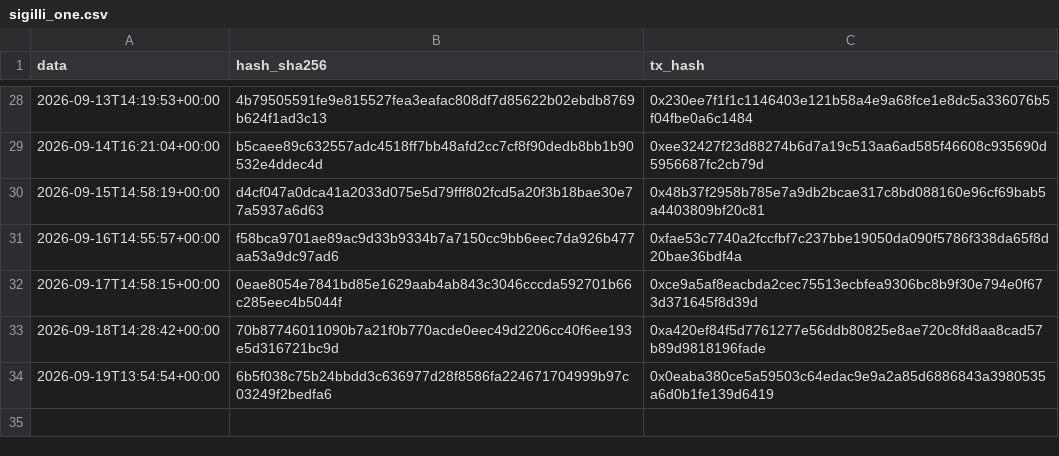
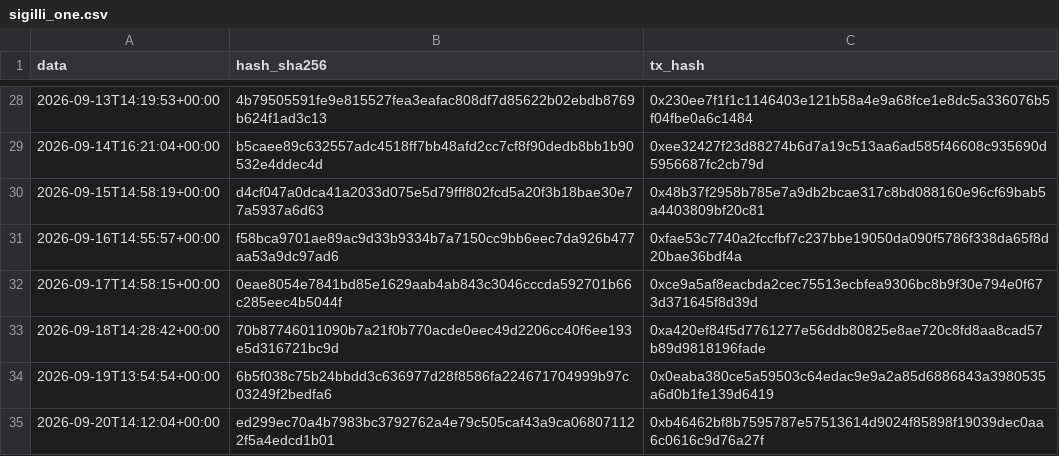
Before and after one commit to Alex00975/btc-accumulator-data, a CSV file: pubblico_one/sigilli_one.csv, drawn as a sheet; only a part is shown, gaps mark what is left out.

```diff
--- a/pubblico_one/sigilli_one.csv
+++ b/pubblico_one/sigilli_one.csv
@@ -34 +34,2 @@ data,hash_sha256,tx_hash
 2026-09-19T13:54:54+00:00,6b5f038c75b24bbdd3c636977d28f8586fa224671704999b97c03249f2bedfa6,0x0eaba380ce5a59503c64edac9e9a2a85d6886843a3980535a6d0b1fe139d6419
+2026-09-20T14:12:04+00:00,ed299ec70a4b7983bc3792762a4e79c505caf43a9ca068071122f5a4edcd1b01,0xb46462bf8b7595787e57513614d9024f85898f19039dec0aa6c0616c9d76a27f
```
Also changed, not shown: 4 other files.
